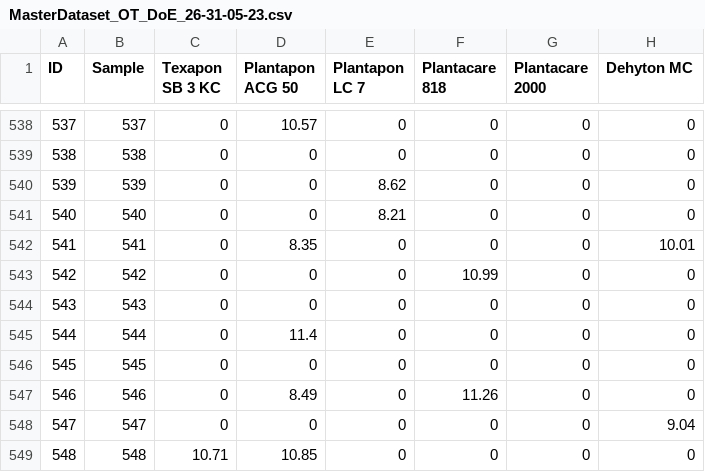
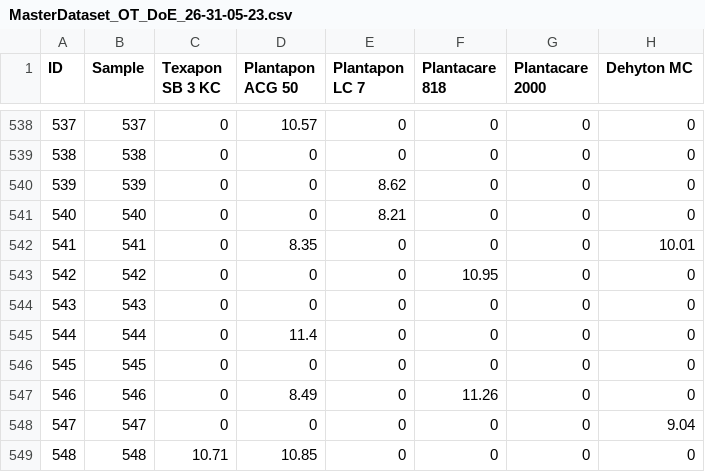
Before and after one commit to AniketChitre/formulations-prep, a CSV file: DoE_csv/MasterDataset_OT_DoE_26-31-05-23.csv, drawn as a sheet; only a part is shown, gaps mark what is left out; the diff names each change by its address in the sheet, - before the commit and + after, or states it on an @@ line.

```diff
--- a/DoE_csv/MasterDataset_OT_DoE_26-31-05-23.csv
+++ b/DoE_csv/MasterDataset_OT_DoE_26-31-05-23.csv
-F543 (Plantacare 818): 10.99
+F543 (Plantacare 818): 10.95
```
Also changed, not shown: 7 other files.
